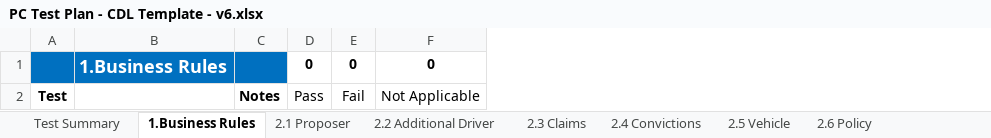
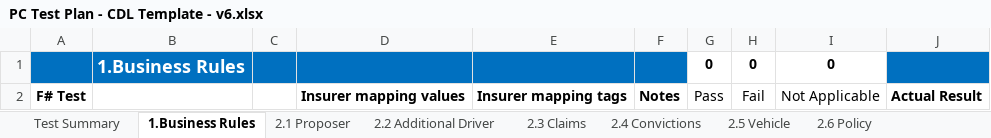
Before and after one commit to CTM-Transformers-QA/panel.testplans, an Excel workbook: Car/_templates/PC Test Plan - CDL Template - v6.xlsx, sheet 1.Business Rules, drawn as a sheet; values as stored, in another font and other column widths than the file's, no borders; removed rows and columns are numbered as before the commit, all else as after; the diff names each change by its address in the sheet, - before the commit and + after, or states it on an @@ line.

```diff
--- a/Car/_templates/PC Test Plan - CDL Template - v6.xlsx (sheet 1.Business Rules)
+++ b/Car/_templates/PC Test Plan - CDL Template - v6.xlsx (sheet 1.Business Rules)
-column A, row 2: Test
+column A, row 2: F# Test
+column C, empty
+column D, row 2: Insurer mapping values
+column E, row 2: Insurer mapping tags
+column J, row 2: Actual Result
```
Also changed, not shown: sheet Defect Log, sheet 10.Deeplink + Meerkovo, sheet 6.Inbound Test, sheet 7.Outbounding, sheet 4.Comparison Tests, sheet modification codes, 9 more sheets, other sheet tabs, formulas that keep their value, Car/_templates/PC Test Plan - SSP Template - v6.xlsx.
